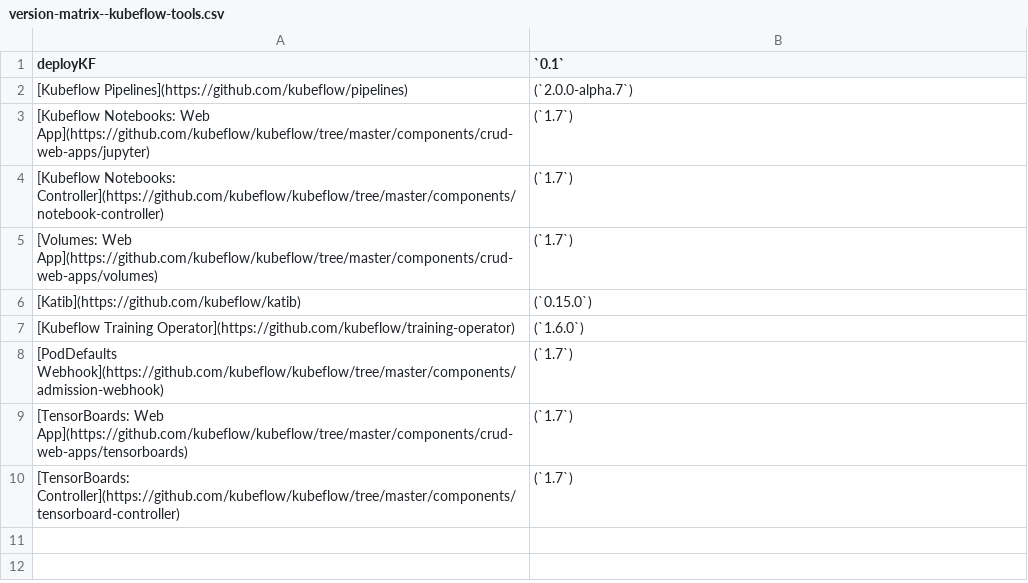
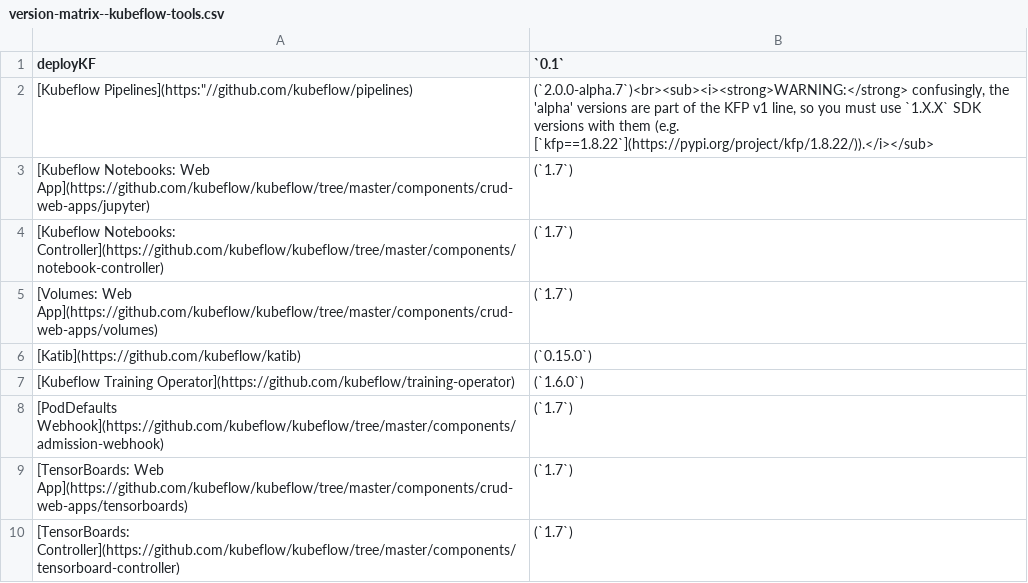
Before and after one commit to deployKF/website, a CSV file: content/releases/version-matrix--kubeflow-tools.csv, drawn as a sheet; removed rows and columns are numbered as before the commit, all else as after; the diff names each change by its address in the sheet, - before the commit and + after, or states it on an @@ line.

```diff
--- a/content/releases/version-matrix--kubeflow-tools.csv
+++ b/content/releases/version-matrix--kubeflow-tools.csv
-row 2: [Kubeflow Pipelines](https://github.com/kubeflow/pipelines) | (`2.0.0-alpha.7`)
+row 2: [Kubeflow Pipelines](https:"//github.com/kubeflow/pipelines) | (`2.0.0-alpha.7`)<br><sub><i><strong>WARNING:</strong> confusingly, the 'alpha' versions are part of the KFP v1 line, so you must use `1.X.X` SDK versions with them (e.g. [`kfp==1.8.22`](https://pypi.org/project/kfp/1.8.22/)).</i></sub>
```
Also changed, not shown: 4 other files.
